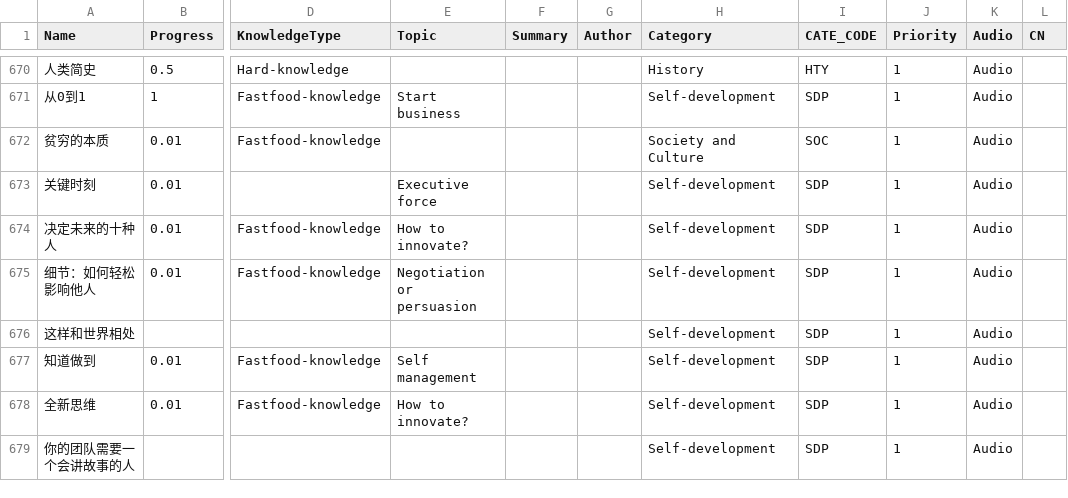
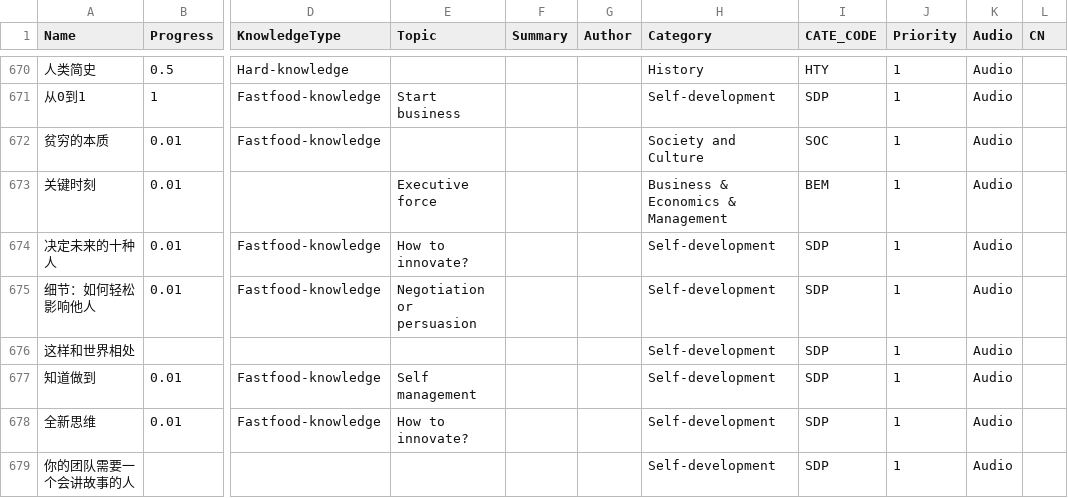
Before and after one commit to happyrabbit/hui1987.com, a CSV file: ReadingListHui.csv, drawn as a sheet; only a part is shown, gaps mark what is left out; the diff names each change by its address in the sheet, - before the commit and + after, or states it on an @@ line.

```diff
--- a/ReadingListHui.csv
+++ b/ReadingListHui.csv
-H673 (Category): Self-development
+H673 (Category): Business & Economics & Management
-I673 (CATE_CODE): SDP
+I673 (CATE_CODE): BEM
```
Also changed, not shown: 1 other file.
